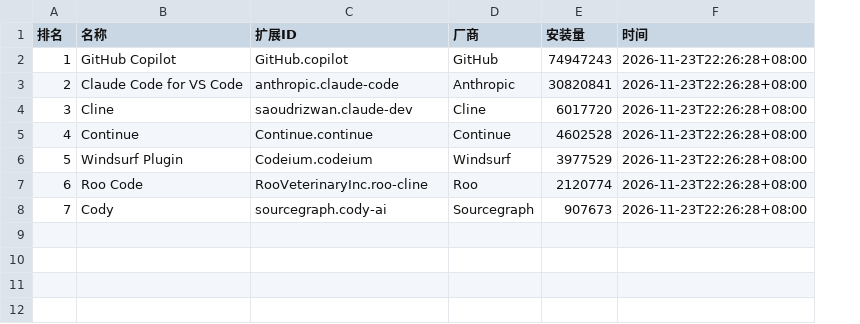
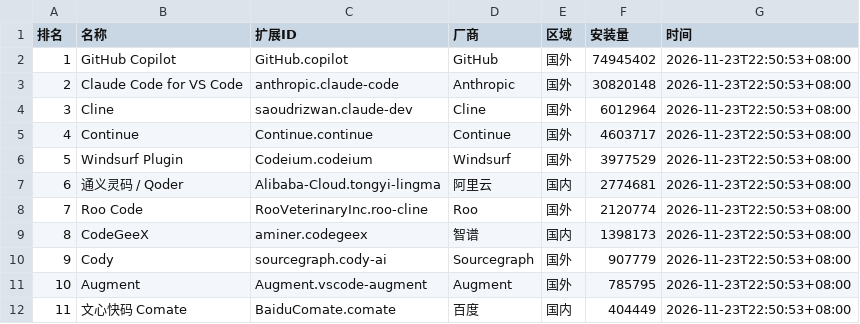
Before and after one commit to blackinkvc/pocket-llmcost, a CSV file: content/agent/榜/使用量-ide.csv, drawn as a sheet; addresses are those after the commit; the diff names each change by its address in the sheet, - before the commit and + after, or states it on an @@ line.

```diff
--- a/content/agent/榜/使用量-ide.csv
+++ b/content/agent/榜/使用量-ide.csv
+column E (区域), rows 2-6: all 国外; row 8: 国外; row 10: 国外
-F2 (安装量): 74947243
+F2 (安装量): 74945402
-G2:G6 (时间): 2026-11-23T22:26:28+08:00
+G2:G6 (时间): 2026-11-23T22:50:53+08:00
-F3 (安装量): 30820841
+F3 (安装量): 30820148
-F4 (安装量): 6017720
+F4 (安装量): 6012964
-F5 (安装量): 4602528
+F5 (安装量): 4603717
+row 7: 6 | 通义灵码 / Qoder | Alibaba-Cloud.tongyi-lingma | 阿里云 | 国内 | 2774681 | 2026-11-23T22:50:53+08:00
@@ column A (排名) renumbered between rows 8 and 10 @@
-G8 (时间): 2026-11-23T22:26:28+08:00
+G8 (时间): 2026-11-23T22:50:53+08:00
+row 9: 8 | CodeGeeX | aminer.codegeex | 智谱 | 国内 | 1398173 | 2026-11-23T22:50:53+08:00
-F10 (安装量): 907673
+F10 (安装量): 907779
-G10 (时间): 2026-11-23T22:26:28+08:00
+G10 (时间): 2026-11-23T22:50:53+08:00
+row 11: 10 | Augment | Augment.vscode-augment | Augment | 国外 | 785795 | 2026-11-23T22:50:53+08:00
+row 12: 11 | 文心快码 Comate | BaiduComate.comate | 百度 | 国内 | 404449 | 2026-11-23T22:50:53+08:00
```
Also changed, not shown: content/agent/榜/mcp服务器.csv, content/agent/榜/使用量-cli.csv, 20 other files.
